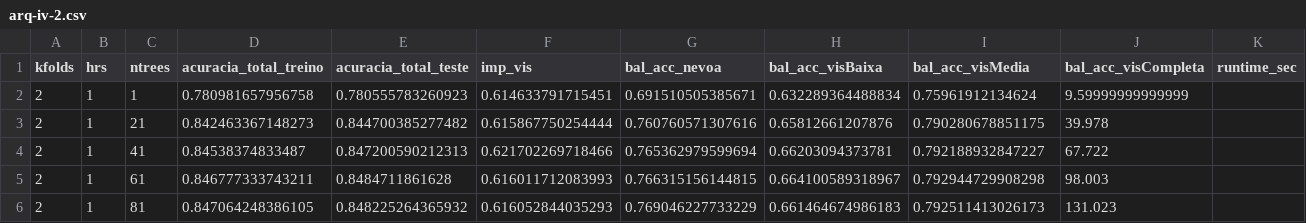
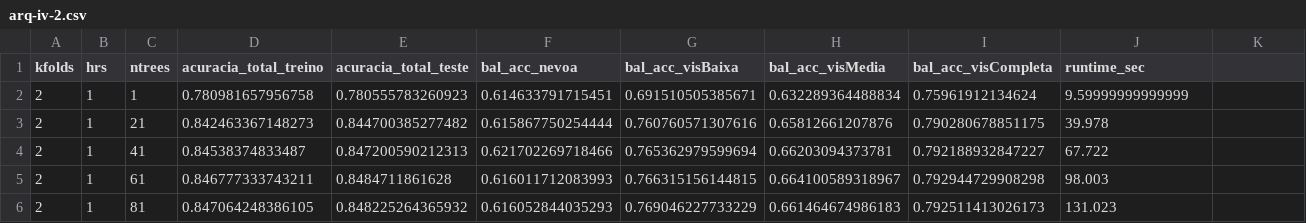
Before and after one commit to igorzeck/Port-Visibility-Analysis, a CSV file: exploracao/arq-iv-2.csv, drawn as a sheet; only a part is shown.

```diff
--- a/exploracao/arq-iv-2.csv
+++ b/exploracao/arq-iv-2.csv
@@ -1,2 +1,2 @@
-"kfolds","hrs","ntrees","acuracia_total_treino","acuracia_total_teste","imp_vis","bal_acc_nevoa","bal_acc_visBaixa","bal_acc_visMedia","bal_acc_visCompleta","runtime_sec"
+"kfolds","hrs","ntrees","acuracia_total_treino","acuracia_total_teste","bal_acc_nevoa","bal_acc_visBaixa","bal_acc_visMedia","bal_acc_visCompleta","runtime_sec"
 2,1,1,0.780981657956758,0.780555783260923,0.614633791715451,0.691510505385671,0.632289364488834,0.75961912134624,9.59999999999999
```
Also changed, not shown: 2 other files.
